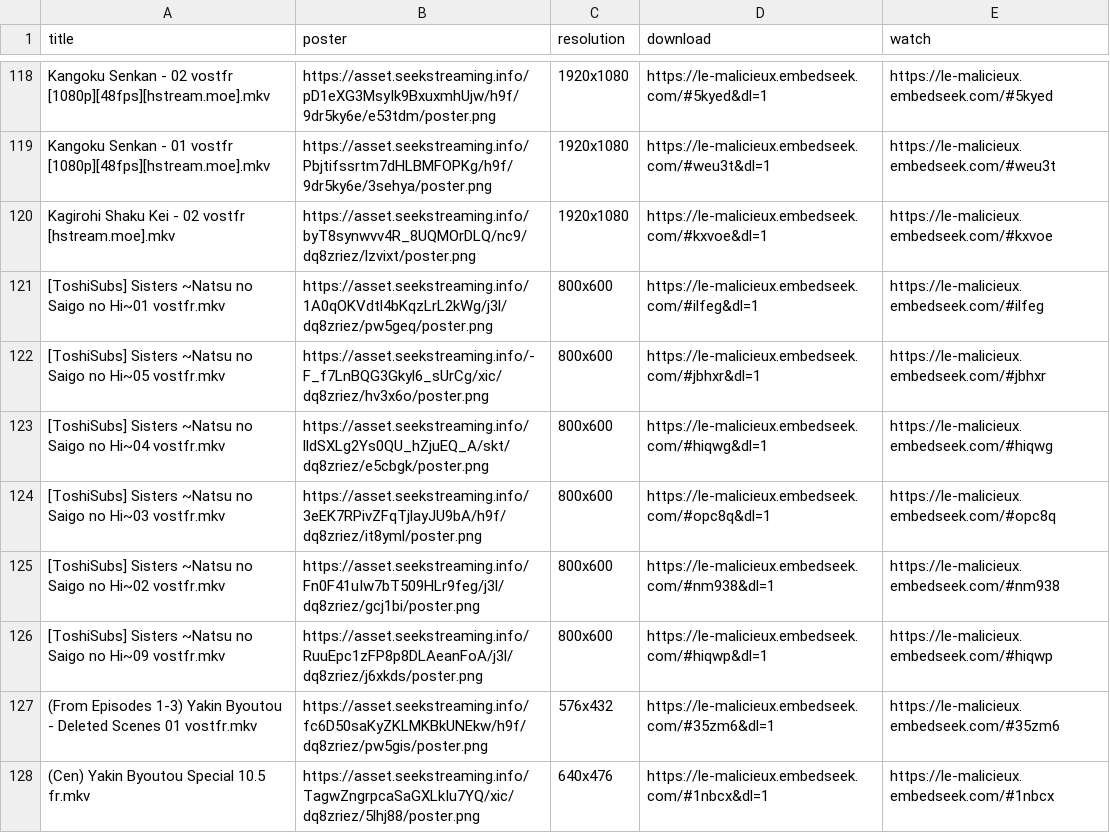
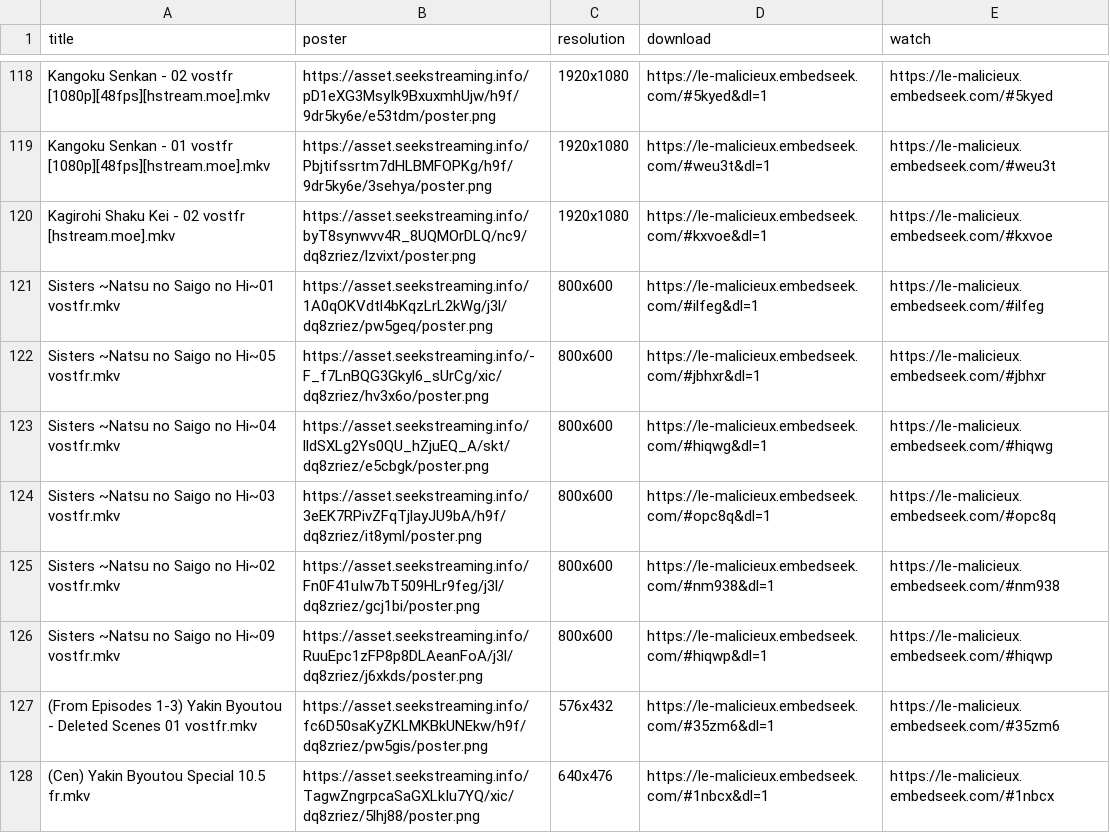
Before and after one commit to le-malicieux/le-malicieux.github.io, a CSV file: stream.csv, drawn as a sheet; only a part is shown, gaps mark what is left out; the diff covers the shown part only.

Commit message:
Add files via upload

```diff
--- a/stream.csv
+++ b/stream.csv
@@ -120,8 +120,8 @@ Kangoku Senkan - 01 vostfr [1080p][48fps][hstream.moe].mkv,https://asset.seekstr
 Kagirohi Shaku Kei - 02 vostfr [hstream.moe].mkv,https://asset.seekstreaming.info/byT8synwvv4R_8UQMOrDLQ/nc9/dq8zriez/lzvixt/poster.png,1920x1080,https://le-malicieux.embedseek.com/#kxvoe&dl=1,https://le-malicieux.embedseek.com/#kxvoe
-[ToshiSubs] Sisters ~Natsu no Saigo no Hi~01 vostfr.mkv,https://asset.seekstreaming.info/1A0qOKVdtl4bKqzLrL2kWg/j3l/dq8zriez/pw5geq/poster.png,800x600,https://le-malicieux.embedseek.com/#ilfeg&dl=1,https://le-malicieux.embedseek.com/#ilfeg
-[ToshiSubs] Sisters ~Natsu no Saigo no Hi~05 vostfr.mkv,https://asset.seekstreaming.info/-F_f7LnBQG3Gkyl6_sUrCg/xic/dq8zriez/hv3x6o/poster.png,800x600,https://le-malicieux.embedseek.com/#jbhxr&dl=1,https://le-malicieux.embedseek.com/#jbhxr
-[ToshiSubs] Sisters ~Natsu no Saigo no Hi~04 vostfr.mkv,https://asset.seekstreaming.info/lldSXLg2Ys0QU_hZjuEQ_A/skt/dq8zriez/e5cbgk/poster.png,800x600,https://le-malicieux.embedseek.com/#hiqwg&dl=1,https://le-malicieux.embedseek.com/#hiqwg
-[ToshiSubs] Sisters ~Natsu no Saigo no Hi~03 vostfr.mkv,https://asset.seekstreaming.info/3eEK7RPivZFqTjlayJU9bA/h9f/dq8zriez/it8yml/poster.png,800x600,https://le-malicieux.embedseek.com/#opc8q&dl=1,https://le-malicieux.embedseek.com/#opc8q
-[ToshiSubs] Sisters ~Natsu no Saigo no Hi~02 vostfr.mkv,https://asset.seekstreaming.info/Fn0F41uIw7bT509HLr9feg/j3l/dq8zriez/gcj1bi/poster.png,800x600,https://le-malicieux.embedseek.com/#nm938&dl=1,https://le-malicieux.embedseek.com/#nm938
-[ToshiSubs] Sisters ~Natsu no Saigo no Hi~09 vostfr.mkv,https://asset.seekstreaming.info/RuuEpc1zFP8p8DLAeanFoA/j3l/dq8zriez/j6xkds/poster.png,800x600,https://le-malicieux.embedseek.com/#hiqwp&dl=1,https://le-malicieux.embedseek.com/#hiqwp
+Sisters ~Natsu no Saigo no Hi~01 vostfr.mkv,https://asset.seekstreaming.info/1A0qOKVdtl4bKqzLrL2kWg/j3l/dq8zriez/pw5geq/poster.png,800x600,https://le-malicieux.embedseek.com/#ilfeg&dl=1,https://le-malicieux.embedseek.com/#ilfeg
+Sisters ~Natsu no Saigo no Hi~05 vostfr.mkv,https://asset.seekstreaming.info/-F_f7LnBQG3Gkyl6_sUrCg/xic/dq8zriez/hv3x6o/poster.png,800x600,https://le-malicieux.embedseek.com/#jbhxr&dl=1,https://le-malicieux.embedseek.com/#jbhxr
+Sisters ~Natsu no Saigo no Hi~04 vostfr.mkv,https://asset.seekstreaming.info/lldSXLg2Ys0QU_hZjuEQ_A/skt/dq8zriez/e5cbgk/poster.png,800x600,https://le-malicieux.embedseek.com/#hiqwg&dl=1,https://le-malicieux.embedseek.com/#hiqwg
+Sisters ~Natsu no Saigo no Hi~03 vostfr.mkv,https://asset.seekstreaming.info/3eEK7RPivZFqTjlayJU9bA/h9f/dq8zriez/it8yml/poster.png,800x600,https://le-malicieux.embedseek.com/#opc8q&dl=1,https://le-malicieux.embedseek.com/#opc8q
+Sisters ~Natsu no Saigo no Hi~02 vostfr.mkv,https://asset.seekstreaming.info/Fn0F41uIw7bT509HLr9feg/j3l/dq8zriez/gcj1bi/poster.png,800x600,https://le-malicieux.embedseek.com/#nm938&dl=1,https://le-malicieux.embedseek.com/#nm938
+Sisters ~Natsu no Saigo no Hi~09 vostfr.mkv,https://asset.seekstreaming.info/RuuEpc1zFP8p8DLAeanFoA/j3l/dq8zriez/j6xkds/poster.png,800x600,https://le-malicieux.embedseek.com/#hiqwp&dl=1,https://le-malicieux.embedseek.com/#hiqwp
 (From Episodes 1-3) Yakin Byoutou - Deleted Scenes 01 vostfr.mkv,https://asset.seekstreaming.info/fc6D50saKyZKLMKBkUNEkw/h9f/dq8zriez/pw5gis/poster.png,576x432,https://le-malicieux.embedseek.com/#35zm6&dl=1,https://le-malicieux.embedseek.com/#35zm6
```
Also changed, not shown: 8 edited cells elsewhere in this file.
